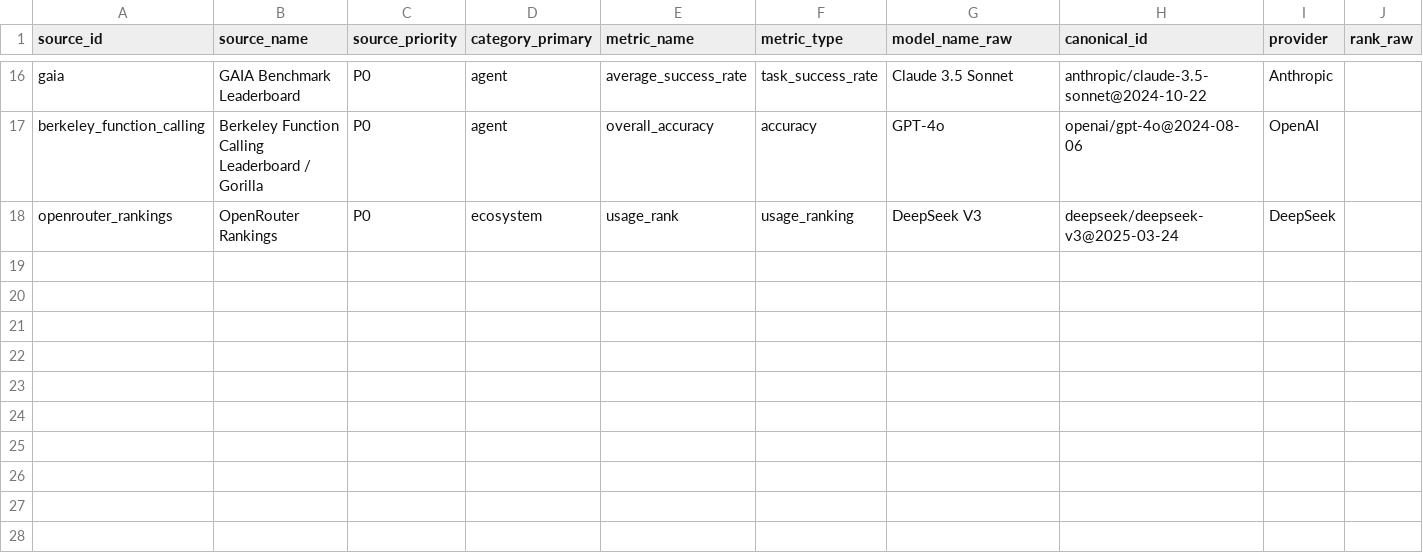
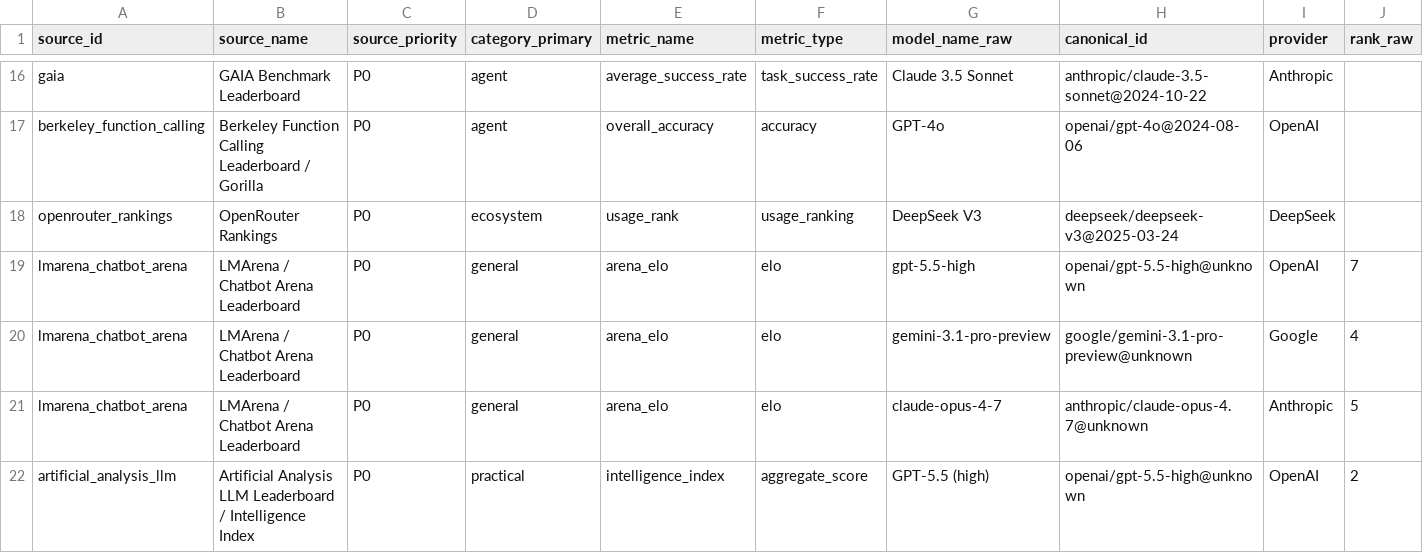
Before and after one commit to marovole/llm-reality-rank, a CSV file: data/llm-reality-rank/raw_rankings.csv, drawn as a sheet; only a part is shown, gaps mark what is left out; rows hold the shown columns only; the diff covers the shown part only; the diff names each change by its address in the sheet, - before the commit and + after, or states it on an @@ line.

```diff
--- a/data/llm-reality-rank/raw_rankings.csv
+++ b/data/llm-reality-rank/raw_rankings.csv
+row 19: lmarena_chatbot_arena | LMArena / Chatbot Arena Leaderboard | P0 | general | arena_elo | elo | gpt-5.5-high | openai/gpt-5.5-high@unknown | OpenAI | 7
+row 20: lmarena_chatbot_arena | LMArena / Chatbot Arena Leaderboard | P0 | general | arena_elo | elo | gemini-3.1-pro-preview | google/gemini-3.1-pro-preview@unknown | Google | 4
+row 21: lmarena_chatbot_arena | LMArena / Chatbot Arena Leaderboard | P0 | general | arena_elo | elo | claude-opus-4-7 | anthropic/claude-opus-4.7@unknown | Anthropic | 5
+row 22: artificial_analysis_llm | Artificial Analysis LLM Leaderboard / Intelligence Index | P0 | practical | intelligence_index | aggregate_score | GPT-5.5 (high) | openai/gpt-5.5-high@unknown | OpenAI | 2
```
Also changed, not shown: 3 added rows and 8 edited cells elsewhere in this file, 5 other files.
